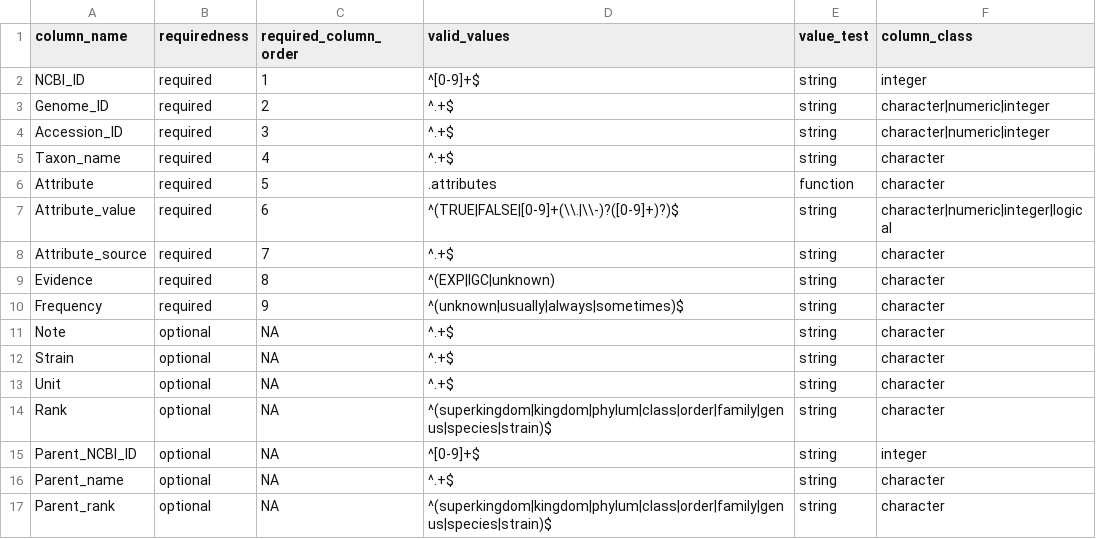
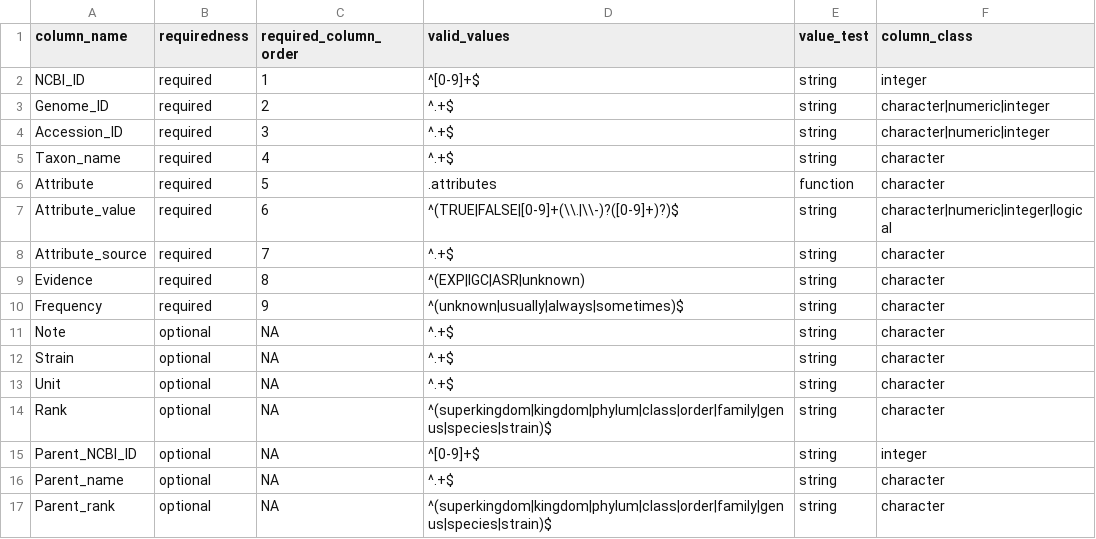
Before and after one commit to waldronlab/bugphyzz, a TSV file: inst/extdata/template.tsv, drawn as a sheet.

Commit message:
added ASR

```diff
--- a/inst/extdata/template.tsv
+++ b/inst/extdata/template.tsv
@@ -8,3 +8,3 @@ Attribute_value	required	6	^(TRUE|FALSE|[0-9]+(\\.|\\-)?([0-9]+)?)$	string	chara
 Attribute_source	required	7	^.+$	string	character
-Evidence	required	8	^(EXP|IGC|unknown)	string	character
+Evidence	required	8	^(EXP|IGC|ASR|unknown)	string	character
 Frequency	required	9	^(unknown|usually|always|sometimes)$	string	character
```
